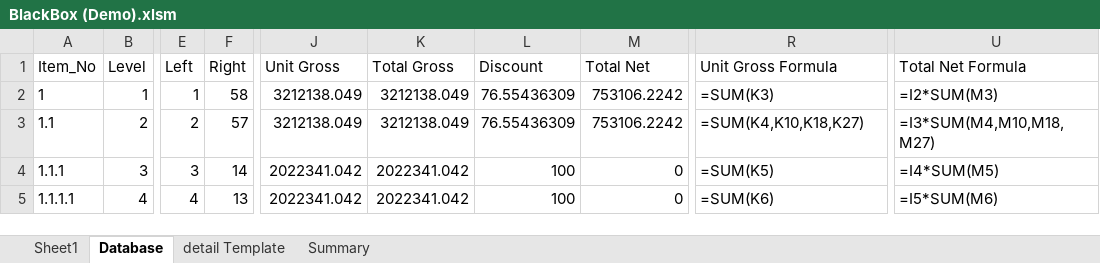
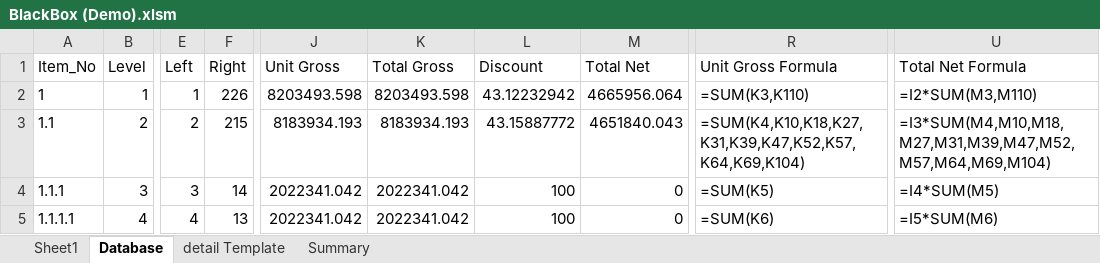
Before and after one commit to simkimsia/macros-vba-ericsson, an Excel workbook: BlackBox (Demo).xlsm, sheet Database, drawn as a sheet; only a part is shown, gaps mark what is left out; values as stored, in another font and other column widths than the file's, no borders; the diff covers the shown part only; the diff names each change by its address in the sheet, - before the commit and + after, or states it on an @@ line.

```diff
--- a/BlackBox (Demo).xlsm (sheet Database)
+++ b/BlackBox (Demo).xlsm (sheet Database)
-F2 (Right): 58
+F2 (Right): 226
-J2 (Unit Gross): 3212138.049
+J2 (Unit Gross): 8203493.598
-K2 (Total Gross): 3212138.049
+K2 (Total Gross): 8203493.598
-L2 (Discount): 76.55436309
+L2 (Discount): 43.12232942
-M2 (Total Net): 753106.2242
+M2 (Total Net): 4665956.064
-R2 (Unit Gross Formula): =SUM(K3)
+R2 (Unit Gross Formula): =SUM(K3,K110)
-U2 (Total Net Formula): =I2*SUM(M3)
+U2 (Total Net Formula): =I2*SUM(M3,M110)
-F3 (Right): 57
+F3 (Right): 215
-J3 (Unit Gross): 3212138.049
+J3 (Unit Gross): 8183934.193
-K3 (Total Gross): 3212138.049
+K3 (Total Gross): 8183934.193
-L3 (Discount): 76.55436309
+L3 (Discount): 43.15887772
-M3 (Total Net): 753106.2242
+M3 (Total Net): 4651840.043
-R3 (Unit Gross Formula): =SUM(K4,K10,K18,K27)
+R3 (Unit Gross Formula): =SUM(K4,K10,K18,K27,K31,K39,K47,K52,K57,K64,K69,K104)
-U3 (Total Net Formula): =I3*SUM(M4,M10,M18,M27)
+U3 (Total Net Formula): =I3*SUM(M4,M10,M18,M27,M31,M39,M47,M52,M57,M64,M69,M104)
```
Also changed, not shown: 84 added rows elsewhere in this sheet, sheet Summary, formulas that keep their value, hidden cells.
